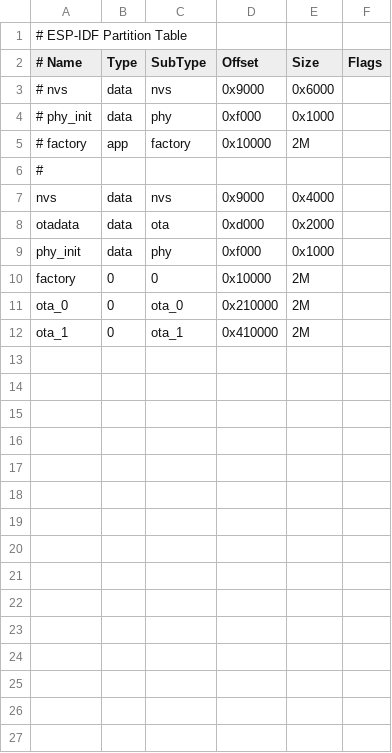
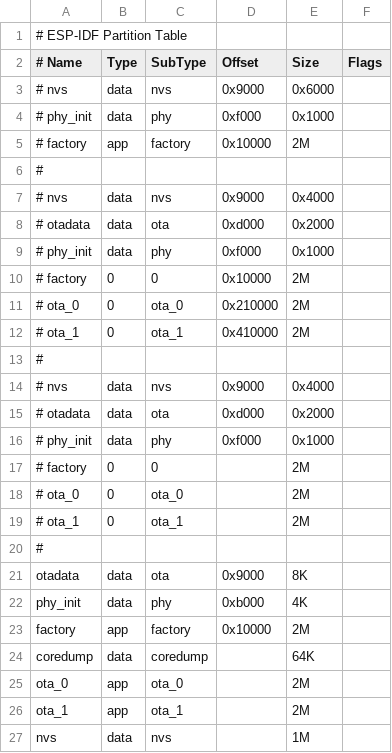
Before and after one commit to johnosullivan/esp32-idf-base, a CSV file: partitions.csv, drawn as a sheet.

Commit message:
Fix partition issue

```diff
--- a/partitions.csv
+++ b/partitions.csv
@@ -6,7 +6,22 @@
 #
-nvs,      data, nvs,     0x9000,  0x4000,
-otadata,  data, ota,     0xd000,  0x2000,
-phy_init, data, phy,     0xf000,  0x1000,
-factory,  0,    0,       0x10000, 2M,
-ota_0,    0,    ota_0,  0x210000, 2M,
-ota_1,    0,    ota_1,  0x410000, 2M,
+# nvs,      data, nvs,     0x9000,  0x4000,
+# otadata,  data, ota,     0xd000,  0x2000,
+# phy_init, data, phy,     0xf000,  0x1000,
+# factory,  0,    0,       0x10000, 2M,
+# ota_0,    0,    ota_0,  0x210000, 2M,
+# ota_1,    0,    ota_1,  0x410000, 2M,
+#
+# nvs,      data, nvs,     0x9000,  0x4000,
+# otadata,  data, ota,     0xd000,  0x2000,
+# phy_init, data, phy,     0xf000,  0x1000,
+# factory,  0,    0,       , 2M,
+# ota_0,    0,    ota_0,   , 2M,
+# ota_1,    0,    ota_1,   , 2M,
+#
+otadata, data, ota, 0x9000, 8K,
+phy_init, data, phy, 0xb000, 4K,
+factory, app, factory, 0x10000, 2M,
+coredump, data, coredump, , 64K,
+ota_0, app, ota_0, , 2M,
+ota_1, app, ota_1, , 2M,
+nvs, data, nvs, , 1M,
```
Also changed, not shown: 1 other file.
